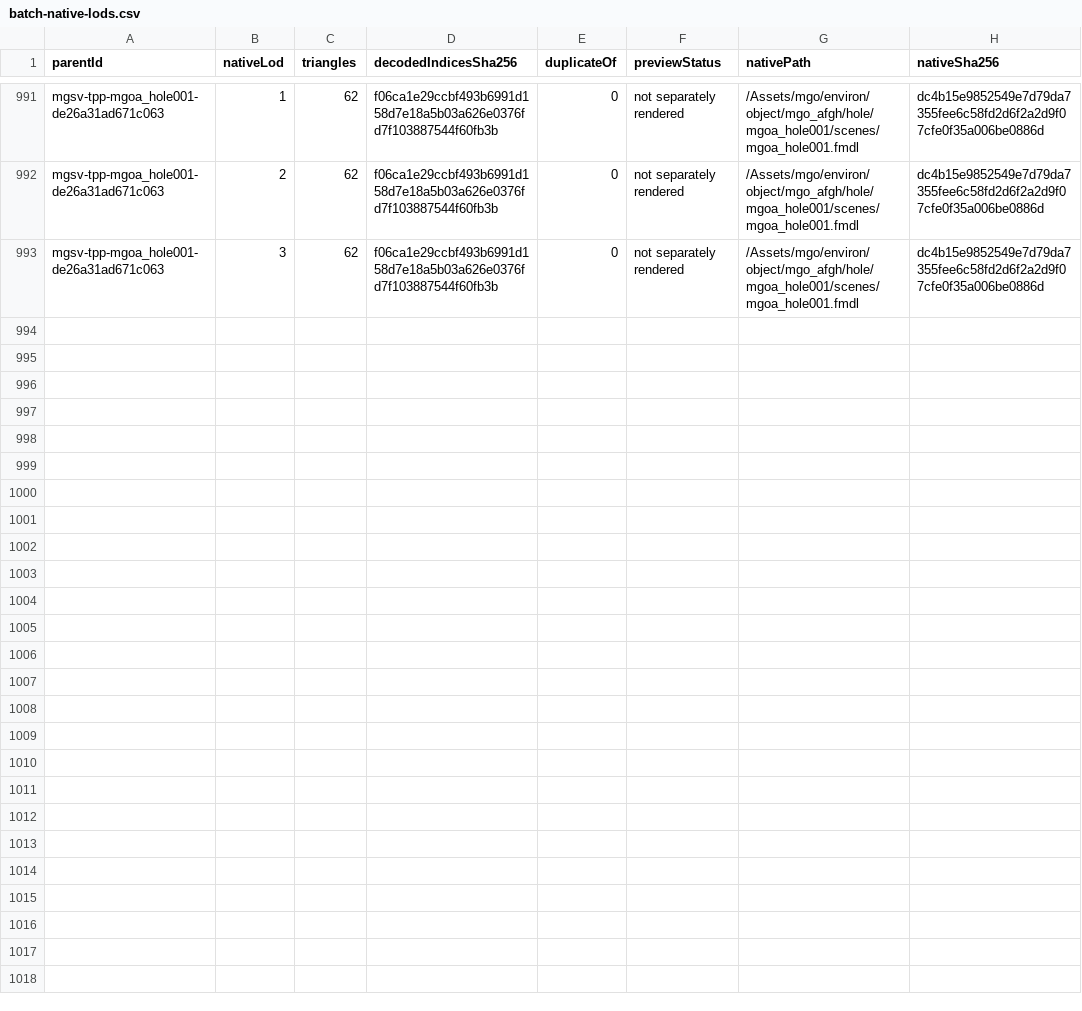
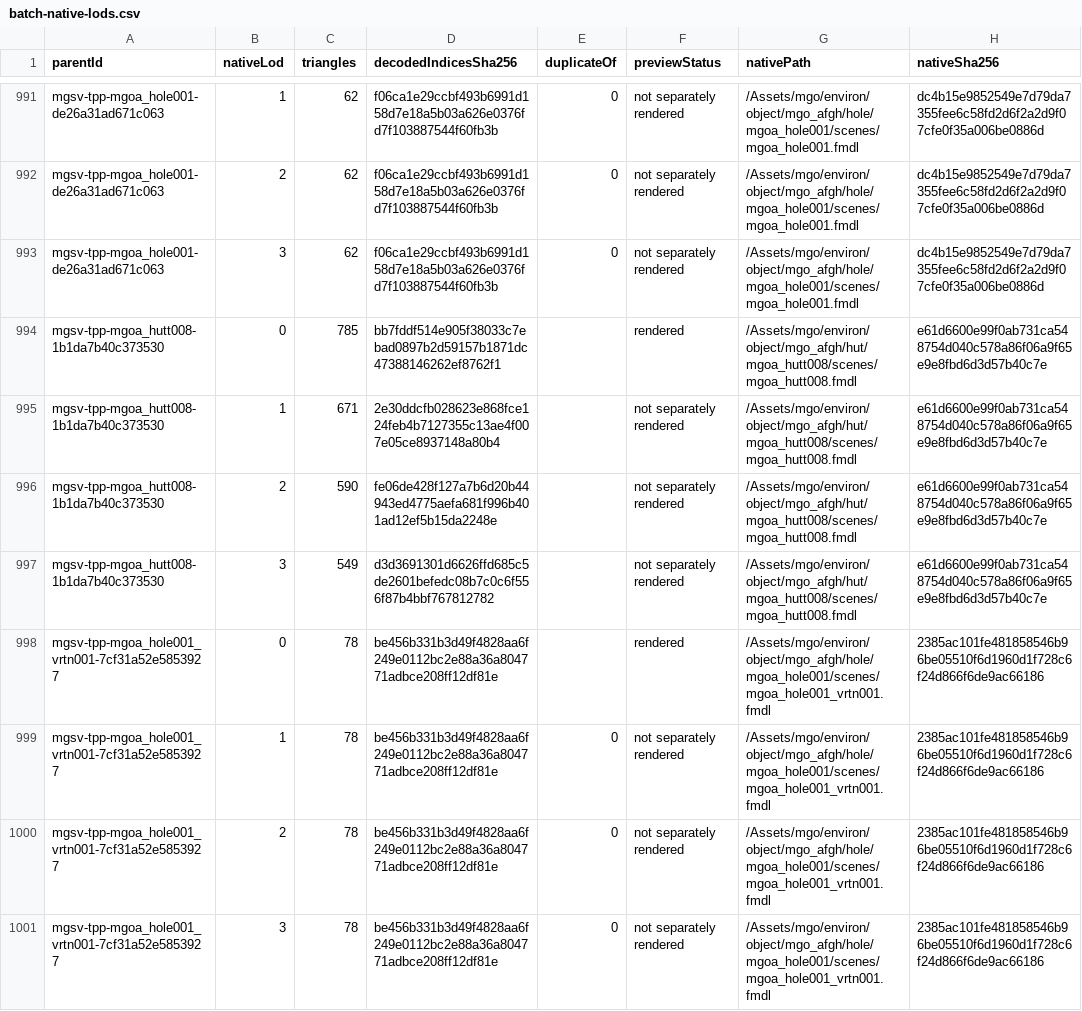
Before and after one commit to arsenal-pt/immersive-mother-base, a CSV file: research/asset-library/batch-native-lods.csv, drawn as a sheet; only a part is shown, gaps mark what is left out; the diff covers the shown part only.

```diff
--- a/research/asset-library/batch-native-lods.csv
+++ b/research/asset-library/batch-native-lods.csv
@@ -993 +993,9 @@ mgsv-tpp-mgoa_hole001-de26a31ad671c063,2,62,f06ca1e29ccbf493b6991d158d7e18a5b03a
 mgsv-tpp-mgoa_hole001-de26a31ad671c063,3,62,f06ca1e29ccbf493b6991d158d7e18a5b03a626e0376fd7f103887544f60fb3b,0,not separately rendered,/Assets/mgo/environ/object/mgo_afgh/hole/mgoa_hole001/scenes/mgoa_hole001.fmdl,dc4b15e9852549e7d79da7355fee6c58fd2d6f2a2d9f07cfe0f35a006be0886d
+mgsv-tpp-mgoa_hutt008-1b1da7b40c373530,0,785,bb7fddf514e905f38033c7ebad0897b2d59157b1871dc47388146262ef8762f1,,rendered,/Assets/mgo/environ/object/mgo_afgh/hut/mgoa_hutt008/scenes/mgoa_hutt008.fmdl,e61d6600e99f0ab731ca548754d040c578a86f06a9f65e9e8fbd6d3d57b40c7e
+mgsv-tpp-mgoa_hutt008-1b1da7b40c373530,1,671,2e30ddcfb028623e868fce124feb4b7127355c13ae4f007e05ce8937148a80b4,,not separately rendered,/Assets/mgo/environ/object/mgo_afgh/hut/mgoa_hutt008/scenes/mgoa_hutt008.fmdl,e61d6600e99f0ab731ca548754d040c578a86f06a9f65e9e8fbd6d3d57b40c7e
+mgsv-tpp-mgoa_hutt008-1b1da7b40c373530,2,590,fe06de428f127a7b6d20b44943ed4775aefa681f996b401ad12ef5b15da2248e,,not separately rendered,/Assets/mgo/environ/object/mgo_afgh/hut/mgoa_hutt008/scenes/mgoa_hutt008.fmdl,e61d6600e99f0ab731ca548754d040c578a86f06a9f65e9e8fbd6d3d57b40c7e
+mgsv-tpp-mgoa_hutt008-1b1da7b40c373530,3,549,d3d3691301d6626ffd685c5de2601befedc08b7c0c6f556f87b4bbf767812782,,not separately rendered,/Assets/mgo/environ/object/mgo_afgh/hut/mgoa_hutt008/scenes/mgoa_hutt008.fmdl,e61d6600e99f0ab731ca548754d040c578a86f06a9f65e9e8fbd6d3d57b40c7e
+mgsv-tpp-mgoa_hole001_vrtn001-7cf31a52e5853927,0,78,be456b331b3d49f4828aa6f249e0112bc2e88a36a804771adbce208ff12df81e,,rendered,/Assets/mgo/environ/object/mgo_afgh/hole/mgoa_hole001/scenes/mgoa_hole001_vrtn001.fmdl,2385ac101fe481858546b96be05510f6d1960d1f728c6f24d866f6de9ac66186
+mgsv-tpp-mgoa_hole001_vrtn001-7cf31a52e5853927,1,78,be456b331b3d49f4828aa6f249e0112bc2e88a36a804771adbce208ff12df81e,0,not separately rendered,/Assets/mgo/environ/object/mgo_afgh/hole/mgoa_hole001/scenes/mgoa_hole001_vrtn001.fmdl,2385ac101fe481858546b96be05510f6d1960d1f728c6f24d866f6de9ac66186
+mgsv-tpp-mgoa_hole001_vrtn001-7cf31a52e5853927,2,78,be456b331b3d49f4828aa6f249e0112bc2e88a36a804771adbce208ff12df81e,0,not separately rendered,/Assets/mgo/environ/object/mgo_afgh/hole/mgoa_hole001/scenes/mgoa_hole001_vrtn001.fmdl,2385ac101fe481858546b96be05510f6d1960d1f728c6f24d866f6de9ac66186
+mgsv-tpp-mgoa_hole001_vrtn001-7cf31a52e5853927,3,78,be456b331b3d49f4828aa6f249e0112bc2e88a36a804771adbce208ff12df81e,0,not separately rendered,/Assets/mgo/environ/object/mgo_afgh/hole/mgoa_hole001/scenes/mgoa_hole001_vrtn001.fmdl,2385ac101fe481858546b96be05510f6d1960d1f728c6f24d866f6de9ac66186
```
Also changed, not shown: 8 added rows elsewhere in this file, research/asset-library/catalogue.csv, research/asset-library/display-catalogue.csv, 24 other files.
